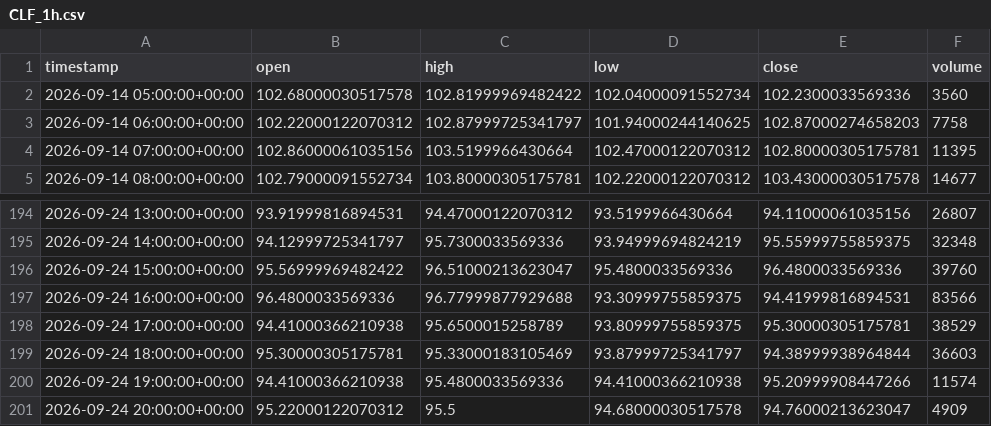
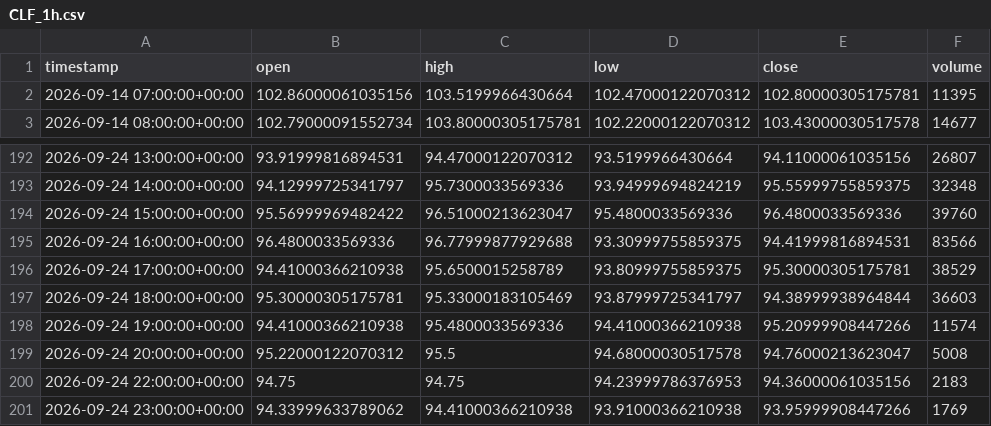
Before and after one commit to maraky122/mesa-brooks, a CSV file: data/ohlc/CLF_1h.csv, drawn as a sheet; only a part is shown, gaps mark what is left out.

Commit message:
data: atualização automática de dados OHLC 2026-09-24 23:57 UTC

```diff
--- a/data/ohlc/CLF_1h.csv
+++ b/data/ohlc/CLF_1h.csv
@@ -1,4 +1,2 @@
 timestamp,open,high,low,close,volume
-2026-09-14 05:00:00+00:00,102.68000030517578,102.81999969482422,102.04000091552734,102.2300033569336,3560
-2026-09-14 06:00:00+00:00,102.22000122070312,102.87999725341797,101.94000244140625,102.87000274658203,7758
 2026-09-14 07:00:00+00:00,102.86000061035156,103.5199966430664,102.47000122070312,102.80000305175781,11395
@@ -200,2 +198,4 @@ timestamp,open,high,low,close,volume
 2026-09-24 19:00:00+00:00,94.41000366210938,95.4800033569336,94.41000366210938,95.20999908447266,11574
-2026-09-24 20:00:00+00:00,95.22000122070312,95.5,94.68000030517578,94.76000213623047,4909
+2026-09-24 20:00:00+00:00,95.22000122070312,95.5,94.68000030517578,94.76000213623047,5008
+2026-09-24 22:00:00+00:00,94.75,94.75,94.23999786376953,94.36000061035156,2183
+2026-09-24 23:00:00+00:00,94.33999633789062,94.41000366210938,93.91000366210938,93.95999908447266,1769
```
Also changed, not shown: data/ohlc/CLF_1d.csv, data/ohlc/ESF_1d.csv, 20 other files.
